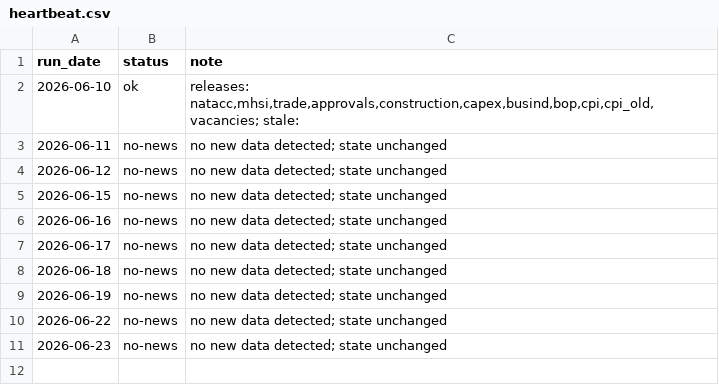
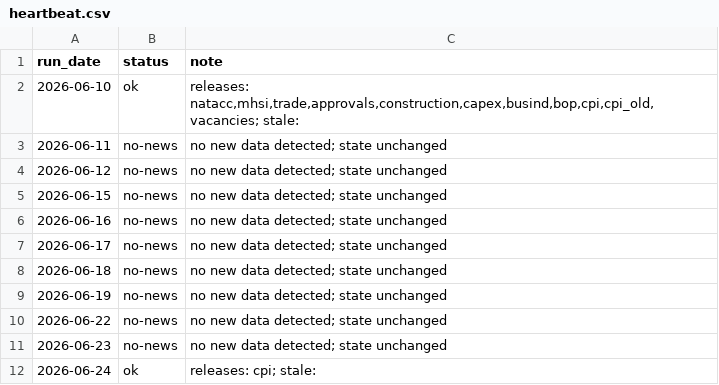
Before and after one commit to andrewlilley/ausnow, a CSV file: data/heartbeat.csv, drawn as a sheet.

```diff
--- a/data/heartbeat.csv
+++ b/data/heartbeat.csv
@@ -11 +11,2 @@
 "2026-06-23","no-news","no new data detected; state unchanged"
+"2026-06-24","ok","releases: cpi; stale: "
```
Also changed, not shown: data/nowcast_history.csv, 18 other files.
